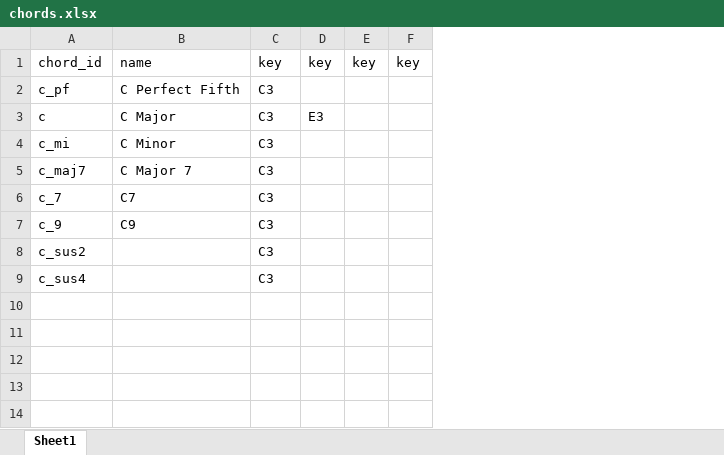
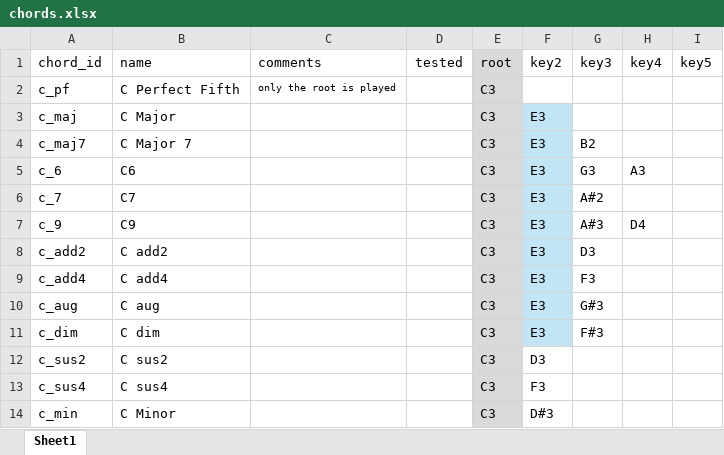
Before and after one commit to aadennis/PythonSandboxAA, an Excel workbook: JsonPlay/chords.xlsx, sheet Sheet1, drawn as a sheet; values as stored, in another font and other column widths than the file's, no borders; removed rows and columns are numbered as before the commit, all else as after; the diff names each change by its address in the sheet, - before the commit and + after, or states it on an @@ line.

Commit message:
play out xlsx to json conversion

```diff
--- a/JsonPlay/chords.xlsx (sheet Sheet1)
+++ b/JsonPlay/chords.xlsx (sheet Sheet1)
+column C (comments), row 2: only the root is played
+column D (tested), empty
-column D (key), row 3: E3
-column E (key), empty
-column F (key), empty
+column F (key2), rows 3-4: E3 | E3; rows 6-7: E3 | E3; rows 12-13: D3 | F3
+column G (key3), row 4: B2; rows 6-7: A#2 | A#3
+column H (key4), row 7: D4
+column I (key5), empty
-E1: key
+E1: root
-E1:E3 fill: none
+E1:E3 fill: #D9D9D9
-A3 (chord_id): c
+A3 (chord_id): c_maj
-row 4: c_mi | C Minor | C3
-E4 fill: none
+E4 fill: #D9D9D9
+row 5: c_6 | C6 |  |  | C3 | E3 | G3 | A3
-E6:E7 fill: none
+E6:E7 fill: #D9D9D9
+row 8: c_add2 | C add2 |  |  | C3 | E3 | D3
+row 9: c_add4 | C add4 |  |  | C3 | E3 | F3
+row 10: c_aug | C aug |  |  | C3 | E3 | G#3
+row 11: c_dim | C dim |  |  | C3 | E3 | F#3
-B12 (name): (empty)
+B12 (name): C sus2
-E12:E13 fill: none
+E12:E13 fill: #D9D9D9
-B13 (name): (empty)
+B13 (name): C sus4
+row 14: c_min | C Minor |  |  | C3 | D#3
```
Also changed, not shown: 1 other file.
